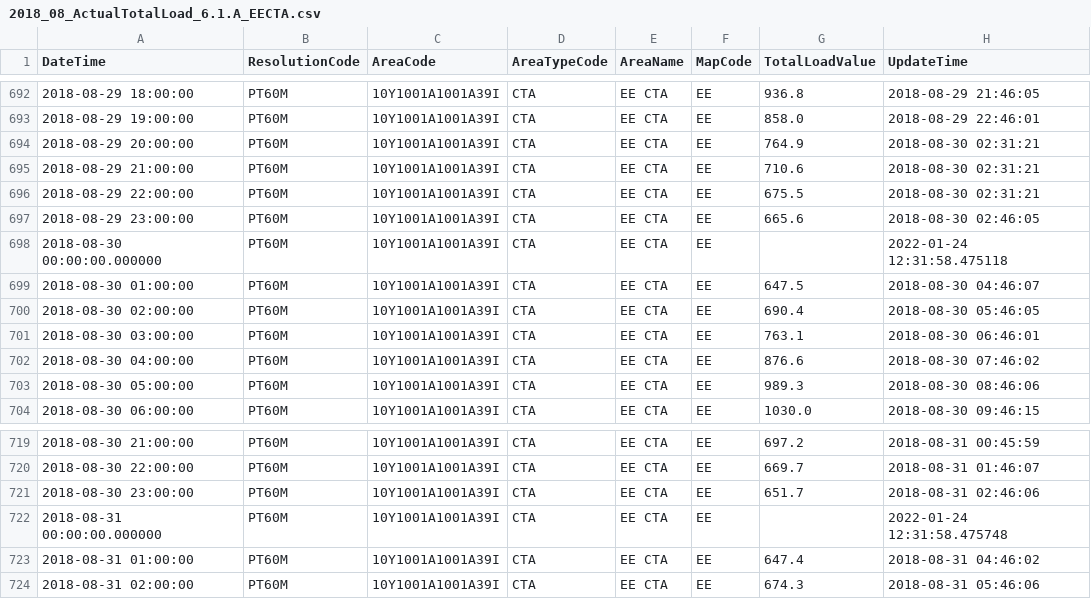
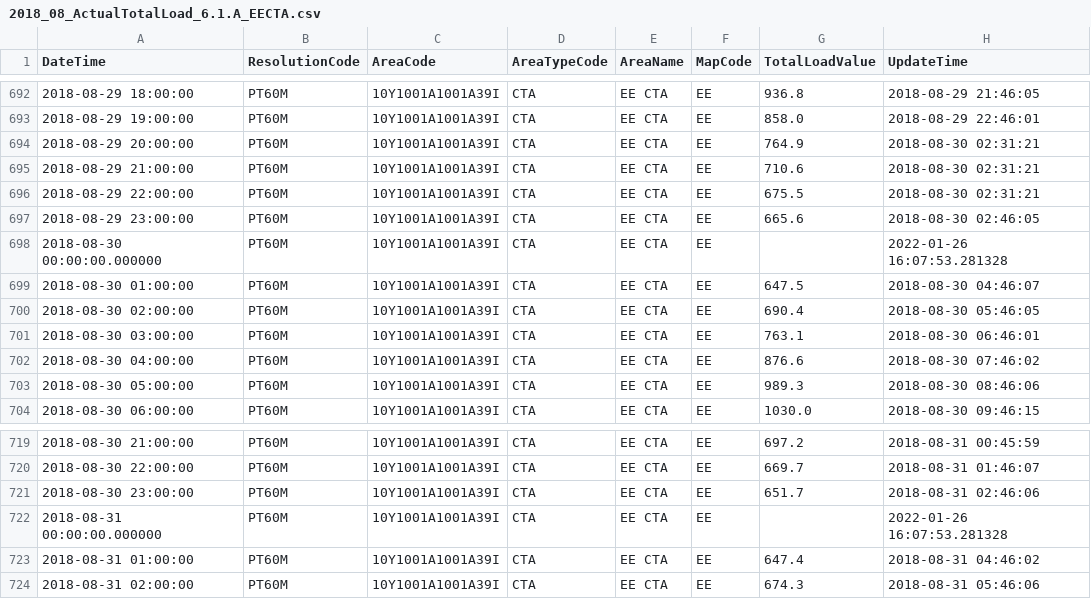
Before and after one commit to nSucho/comparison_gapfilling, a CSV file: data/own_data/ActualTotalLoad_edited/EE/2018_08_ActualTotalLoad_6.1.A_EECTA.csv, drawn as a sheet; only a part is shown, gaps mark what is left out.

```diff
--- a/data/own_data/ActualTotalLoad_edited/EE/2018_08_ActualTotalLoad_6.1.A_EECTA.csv
+++ b/data/own_data/ActualTotalLoad_edited/EE/2018_08_ActualTotalLoad_6.1.A_EECTA.csv
@@ -697,3 +697,3 @@ DateTime	ResolutionCode	AreaCode	AreaTypeCode	AreaName	MapCode	TotalLoadValue	Up
 2018-08-29 23:00:00	PT60M	10Y1001A1001A39I	CTA	EE CTA	EE	665.6	2018-08-30 02:46:05
-2018-08-30 00:00:00.000000	PT60M	10Y1001A1001A39I	CTA	EE CTA	EE		2022-01-24 12:31:58.475118
+2018-08-30 00:00:00.000000	PT60M	10Y1001A1001A39I	CTA	EE CTA	EE		2022-01-26 16:07:53.281328
 2018-08-30 01:00:00	PT60M	10Y1001A1001A39I	CTA	EE CTA	EE	647.5	2018-08-30 04:46:07
@@ -721,3 +721,3 @@ DateTime	ResolutionCode	AreaCode	AreaTypeCode	AreaName	MapCode	TotalLoadValue	Up
 2018-08-30 23:00:00	PT60M	10Y1001A1001A39I	CTA	EE CTA	EE	651.7	2018-08-31 02:46:06
-2018-08-31 00:00:00.000000	PT60M	10Y1001A1001A39I	CTA	EE CTA	EE		2022-01-24 12:31:58.475748
+2018-08-31 00:00:00.000000	PT60M	10Y1001A1001A39I	CTA	EE CTA	EE		2022-01-26 16:07:53.281328
 2018-08-31 01:00:00	PT60M	10Y1001A1001A39I	CTA	EE CTA	EE	647.4	2018-08-31 04:46:02
```
Also changed, not shown: data/own_data/ActualTotalLoad_edited/EE/2018_02_ActualTotalLoad_6.1.A_EECTA.csv, data/own_data/ActualTotalLoad_edited/EE/2018_03_ActualTotalLoad_6.1.A_EECTA.csv, 29 other files.
